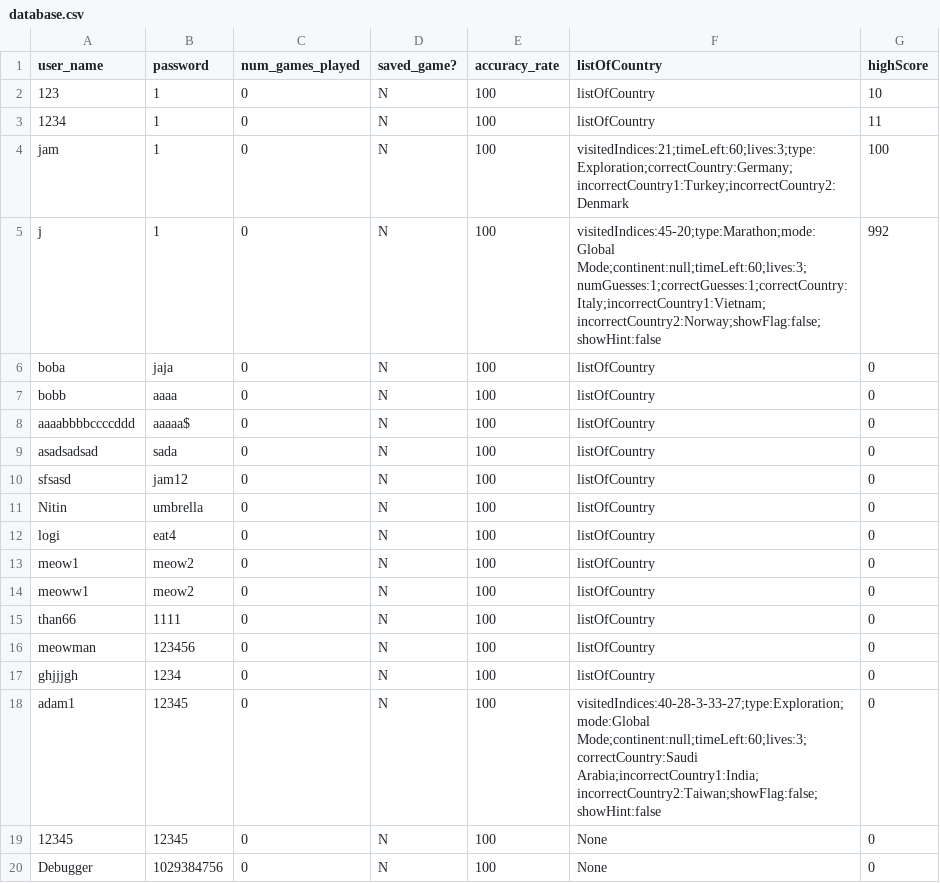
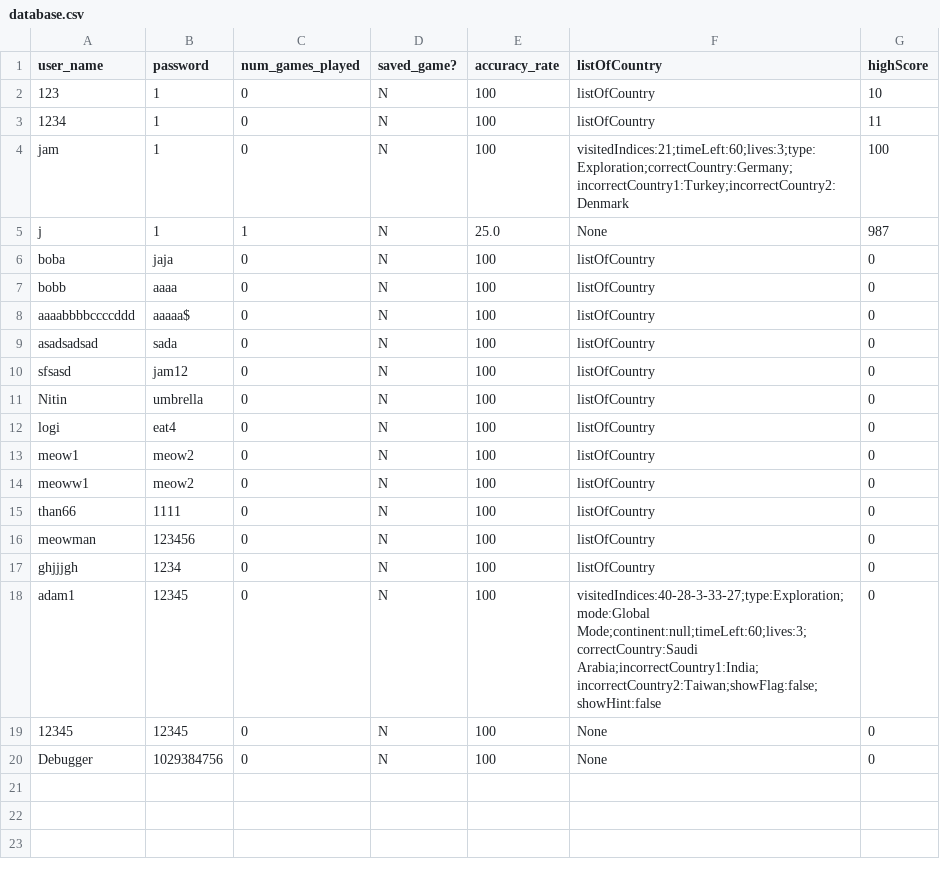
Before and after one commit to NitinVett/GeoEdu, a CSV file: Database/database.csv, drawn as a sheet.

```diff
--- a/Database/database.csv
+++ b/Database/database.csv
@@ -4,3 +4,3 @@
 "jam","1","0","N","100","visitedIndices:21;timeLeft:60;lives:3;type:Exploration;correctCountry:Germany;incorrectCountry1:Turkey;incorrectCountry2:Denmark","100"
-"j","1","0","N","100","visitedIndices:45-20;type:Marathon;mode:Global Mode;continent:null;timeLeft:60;lives:3;numGuesses:1;correctGuesses:1;correctCountry:Italy;incorrectCountry1:Vietnam;incorrectCountry2:Norway;showFlag:false;showHint:false","992"
+"j","1","1","N","25.0","None","987"
 "boba","jaja","0","N","100","listOfCountry","0"
```
Also changed, not shown: 1 other file.
